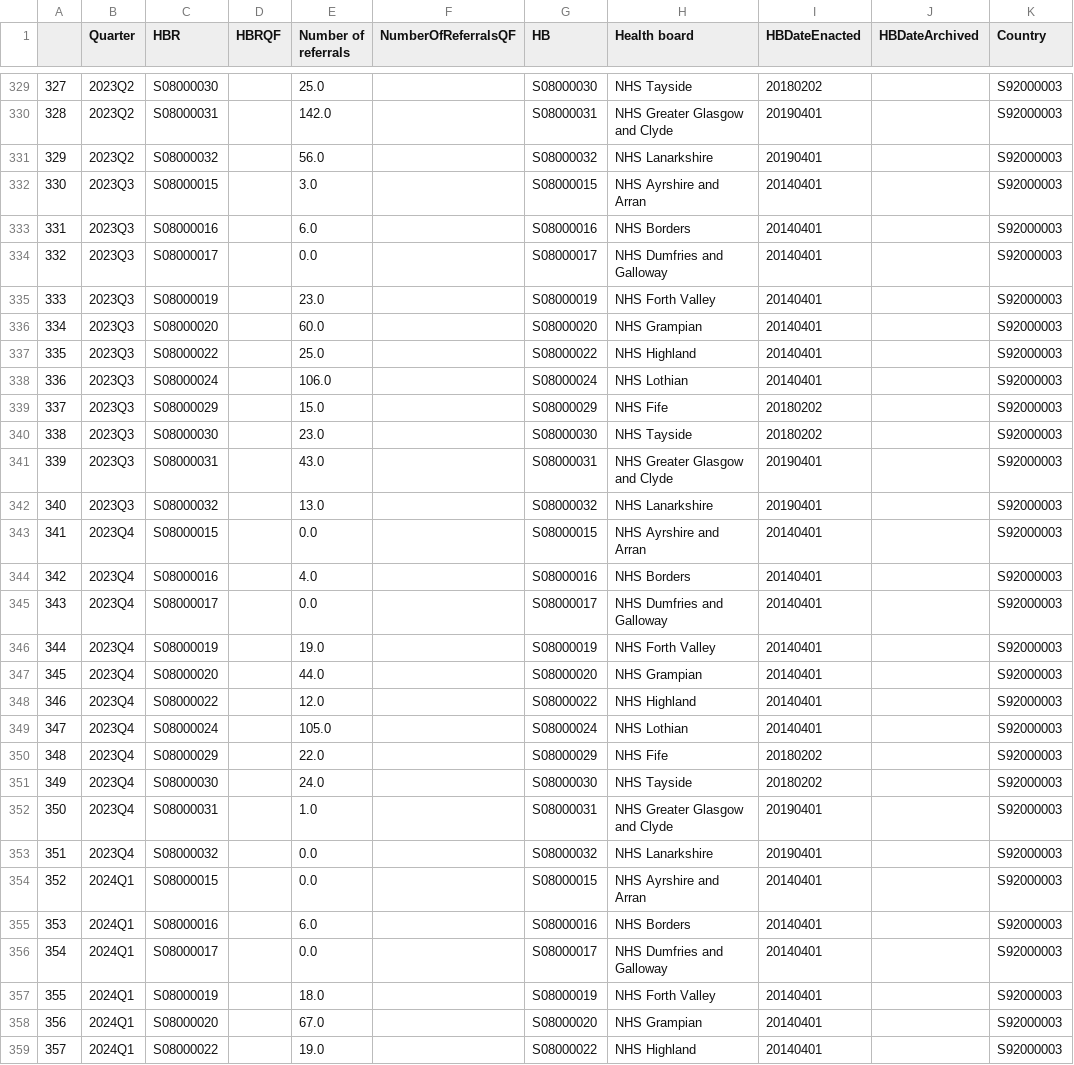
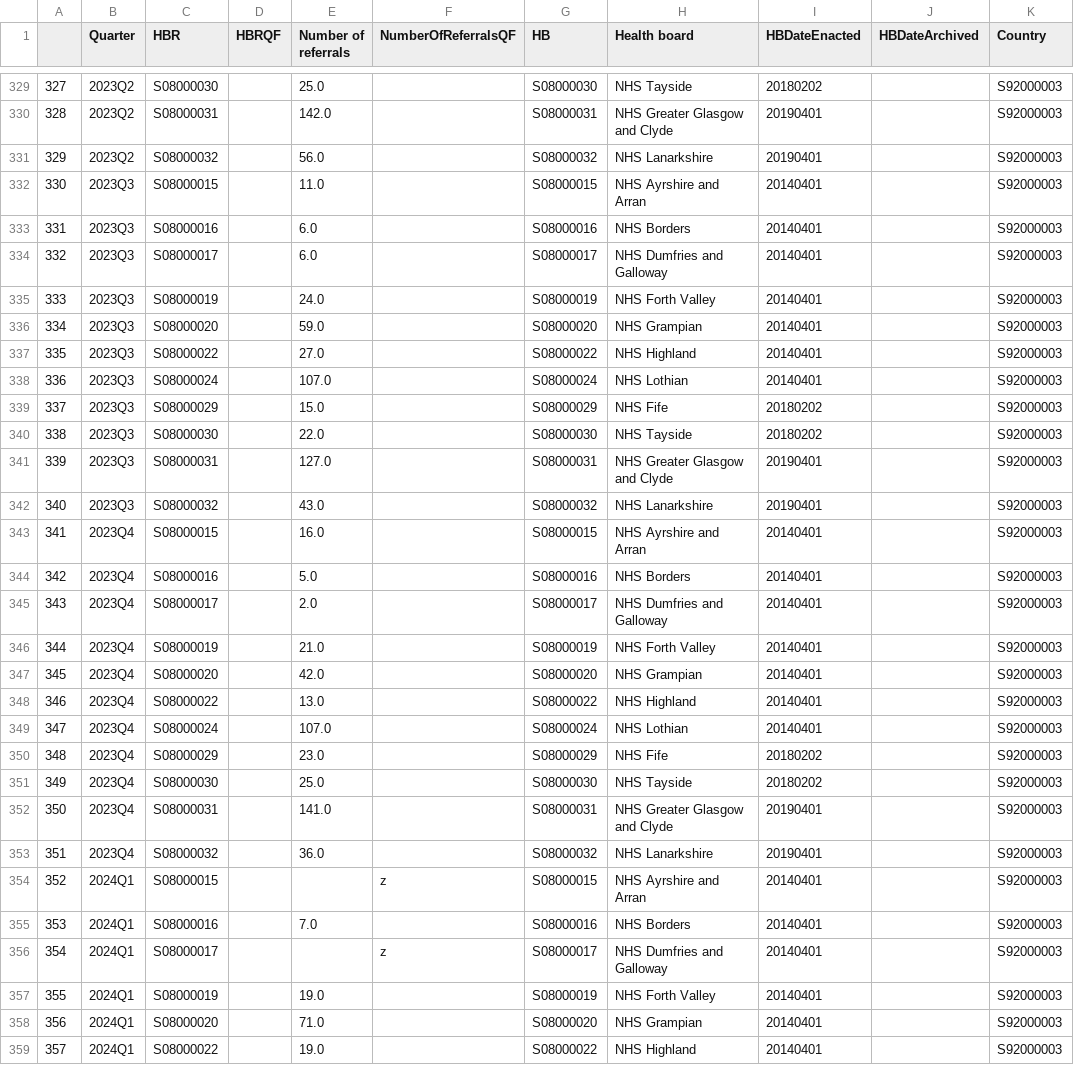
Before and after one commit to DCTdatateam/Waiting-times-trackers, a CSV file: data/IVFreferralsbyboard.csv, drawn as a sheet; only a part is shown, gaps mark what is left out; the diff covers the shown part only.

```diff
--- a/data/IVFreferralsbyboard.csv
+++ b/data/IVFreferralsbyboard.csv
@@ -331,29 +331,29 @@
 329,2023Q2,S08000032,,56.0,,S08000032,NHS Lanarkshire,20190401,,S92000003
-330,2023Q3,S08000015,,3.0,,S08000015,NHS Ayrshire and Arran,20140401,,S92000003
+330,2023Q3,S08000015,,11.0,,S08000015,NHS Ayrshire and Arran,20140401,,S92000003
 331,2023Q3,S08000016,,6.0,,S08000016,NHS Borders,20140401,,S92000003
-332,2023Q3,S08000017,,0.0,,S08000017,NHS Dumfries and Galloway,20140401,,S92000003
-333,2023Q3,S08000019,,23.0,,S08000019,NHS Forth Valley,20140401,,S92000003
-334,2023Q3,S08000020,,60.0,,S08000020,NHS Grampian,20140401,,S92000003
-335,2023Q3,S08000022,,25.0,,S08000022,NHS Highland,20140401,,S92000003
-336,2023Q3,S08000024,,106.0,,S08000024,NHS Lothian,20140401,,S92000003
+332,2023Q3,S08000017,,6.0,,S08000017,NHS Dumfries and Galloway,20140401,,S92000003
+333,2023Q3,S08000019,,24.0,,S08000019,NHS Forth Valley,20140401,,S92000003
+334,2023Q3,S08000020,,59.0,,S08000020,NHS Grampian,20140401,,S92000003
+335,2023Q3,S08000022,,27.0,,S08000022,NHS Highland,20140401,,S92000003
+336,2023Q3,S08000024,,107.0,,S08000024,NHS Lothian,20140401,,S92000003
 337,2023Q3,S08000029,,15.0,,S08000029,NHS Fife,20180202,,S92000003
-338,2023Q3,S08000030,,23.0,,S08000030,NHS Tayside,20180202,,S92000003
-339,2023Q3,S08000031,,43.0,,S08000031,NHS Greater Glasgow and Clyde,20190401,,S92000003
-340,2023Q3,S08000032,,13.0,,S08000032,NHS Lanarkshire,20190401,,S92000003
-341,2023Q4,S08000015,,0.0,,S08000015,NHS Ayrshire and Arran,20140401,,S92000003
-342,2023Q4,S08000016,,4.0,,S08000016,NHS Borders,20140401,,S92000003
-343,2023Q4,S08000017,,0.0,,S08000017,NHS Dumfries and Galloway,20140401,,S92000003
-344,2023Q4,S08000019,,19.0,,S08000019,NHS Forth Valley,20140401,,S92000003
-345,2023Q4,S08000020,,44.0,,S08000020,NHS Grampian,20140401,,S92000003
-346,2023Q4,S08000022,,12.0,,S08000022,NHS Highland,20140401,,S92000003
-347,2023Q4,S08000024,,105.0,,S08000024,NHS Lothian,20140401,,S92000003
-348,2023Q4,S08000029,,22.0,,S08000029,NHS Fife,20180202,,S92000003
-349,2023Q4,S08000030,,24.0,,S08000030,NHS Tayside,20180202,,S92000003
-350,2023Q4,S08000031,,1.0,,S08000031,NHS Greater Glasgow and Clyde,20190401,,S92000003
-351,2023Q4,S08000032,,0.0,,S08000032,NHS Lanarkshire,20190401,,S92000003
-352,2024Q1,S08000015,,0.0,,S08000015,NHS Ayrshire and Arran,20140401,,S92000003
-353,2024Q1,S08000016,,6.0,,S08000016,NHS Borders,20140401,,S92000003
-354,2024Q1,S08000017,,0.0,,S08000017,NHS Dumfries and Galloway,20140401,,S92000003
-355,2024Q1,S08000019,,18.0,,S08000019,NHS Forth Valley,20140401,,S92000003
-356,2024Q1,S08000020,,67.0,,S08000020,NHS Grampian,20140401,,S92000003
+338,2023Q3,S08000030,,22.0,,S08000030,NHS Tayside,20180202,,S92000003
+339,2023Q3,S08000031,,127.0,,S08000031,NHS Greater Glasgow and Clyde,20190401,,S92000003
+340,2023Q3,S08000032,,43.0,,S08000032,NHS Lanarkshire,20190401,,S92000003
+341,2023Q4,S08000015,,16.0,,S08000015,NHS Ayrshire and Arran,20140401,,S92000003
+342,2023Q4,S08000016,,5.0,,S08000016,NHS Borders,20140401,,S92000003
+343,2023Q4,S08000017,,2.0,,S08000017,NHS Dumfries and Galloway,20140401,,S92000003
+344,2023Q4,S08000019,,21.0,,S08000019,NHS Forth Valley,20140401,,S92000003
+345,2023Q4,S08000020,,42.0,,S08000020,NHS Grampian,20140401,,S92000003
+346,2023Q4,S08000022,,13.0,,S08000022,NHS Highland,20140401,,S92000003
+347,2023Q4,S08000024,,107.0,,S08000024,NHS Lothian,20140401,,S92000003
+348,2023Q4,S08000029,,23.0,,S08000029,NHS Fife,20180202,,S92000003
+349,2023Q4,S08000030,,25.0,,S08000030,NHS Tayside,20180202,,S92000003
+350,2023Q4,S08000031,,141.0,,S08000031,NHS Greater Glasgow and Clyde,20190401,,S92000003
+351,2023Q4,S08000032,,36.0,,S08000032,NHS Lanarkshire,20190401,,S92000003
+352,2024Q1,S08000015,,,z,S08000015,NHS Ayrshire and Arran,20140401,,S92000003
+353,2024Q1,S08000016,,7.0,,S08000016,NHS Borders,20140401,,S92000003
+354,2024Q1,S08000017,,,z,S08000017,NHS Dumfries and Galloway,20140401,,S92000003
+355,2024Q1,S08000019,,19.0,,S08000019,NHS Forth Valley,20140401,,S92000003
+356,2024Q1,S08000020,,71.0,,S08000020,NHS Grampian,20140401,,S92000003
 357,2024Q1,S08000022,,19.0,,S08000022,NHS Highland,20140401,,S92000003
```
Also changed, not shown: 11 added rows and 17 edited cells elsewhere in this file, data/IVF.csv, data/IVFreferrals.csv, 1 other file.
